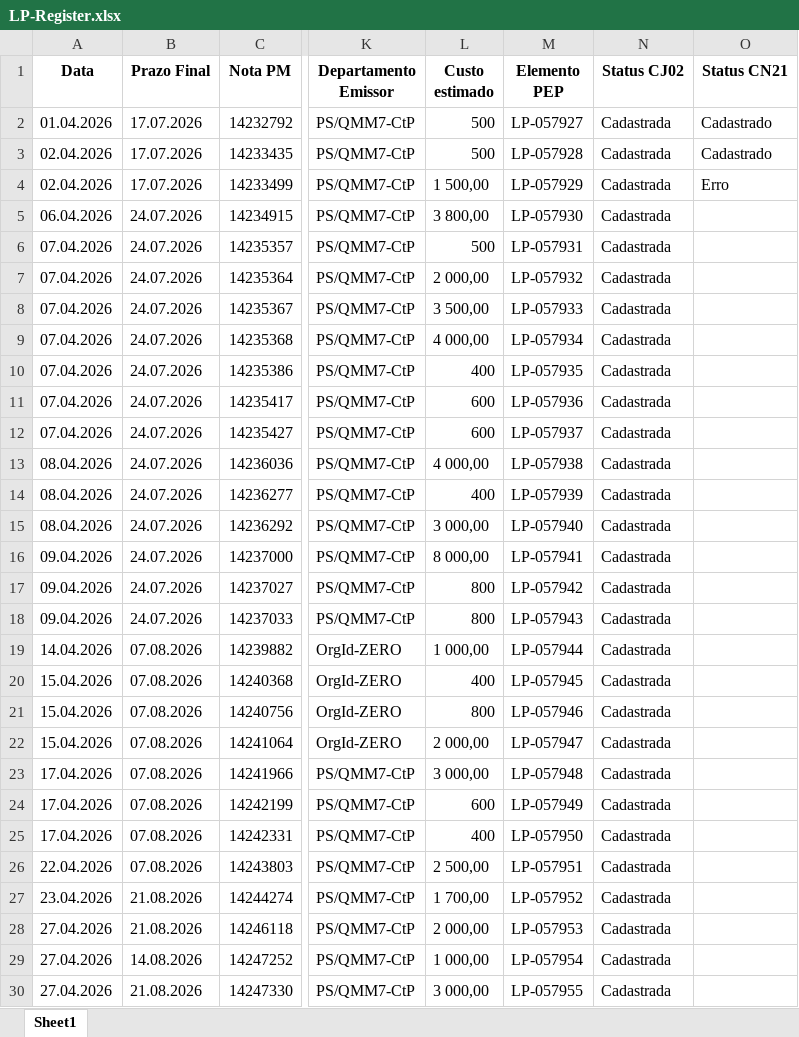
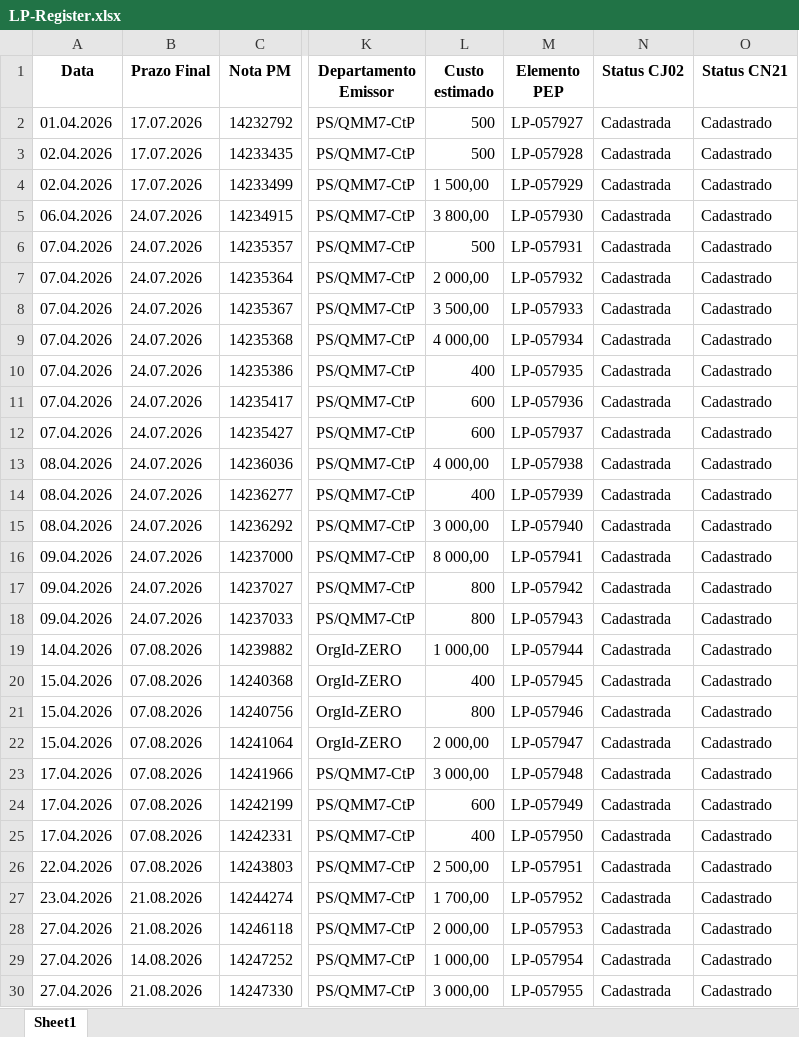
Before and after one commit to JoviOakz/PyAutomateSAP, an Excel workbook: 98 - Excels/LP-Register.xlsx, sheet Sheet1, drawn as a sheet; only a part is shown, gaps mark what is left out; values as stored, in another font and other column widths than the file's, no borders; the diff covers the shown part only; the diff names each change by its address in the sheet, - before the commit and + after, or states it on an @@ line.

```diff
--- a/98 - Excels/LP-Register.xlsx (sheet Sheet1)
+++ b/98 - Excels/LP-Register.xlsx (sheet Sheet1)
-O4 (Status CN21): Erro
+O4 (Status CN21): Cadastrado
-O5:O30 (Status CN21): (empty)
+O5:O30 (Status CN21): Cadastrado
```
Also changed, not shown: 35 edited cells elsewhere in this sheet, 1 other file.
